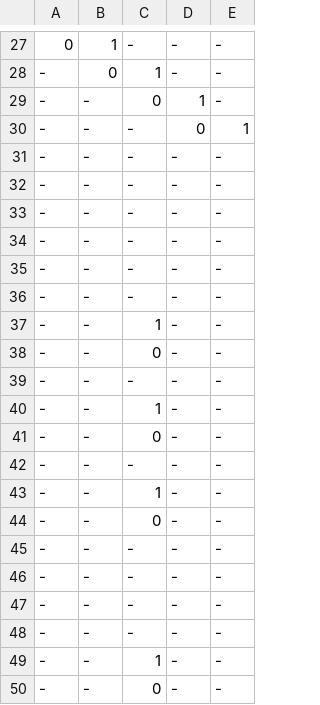
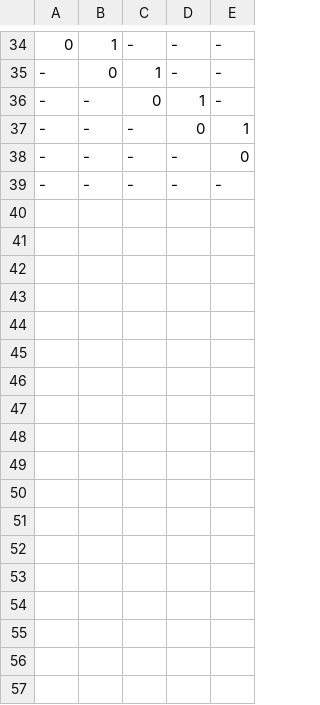
Before and after one commit to mjlancaster/Piano, a CSV file: song.csv, drawn as a sheet; only a part is shown, gaps mark what is left out; the shorter side is filled out with more unchanged rows; the diff covers the shown part only.

```diff
--- a/song.csv
+++ b/song.csv
@@ -30,21 +37,2 @@
 -,-,-,0,1
--,-,-,-,-
--,-,-,-,-
--,-,-,-,-
--,-,-,-,-
--,-,-,-,-
--,-,-,-,-
--,-,1,-,-
--,-,0,-,-
--,-,-,-,-
--,-,1,-,-
--,-,0,-,-
--,-,-,-,-
--,-,1,-,-
--,-,0,-,-
--,-,-,-,-
--,-,-,-,-
--,-,-,-,-
--,-,-,-,-
--,-,1,-,-
--,-,0,-,-
+-,-,-,-,0
```
Also changed, not shown: 3 added rows, 21 removed rows, 2 moved rows and 2 edited cells elsewhere in this file, 3 other files.
